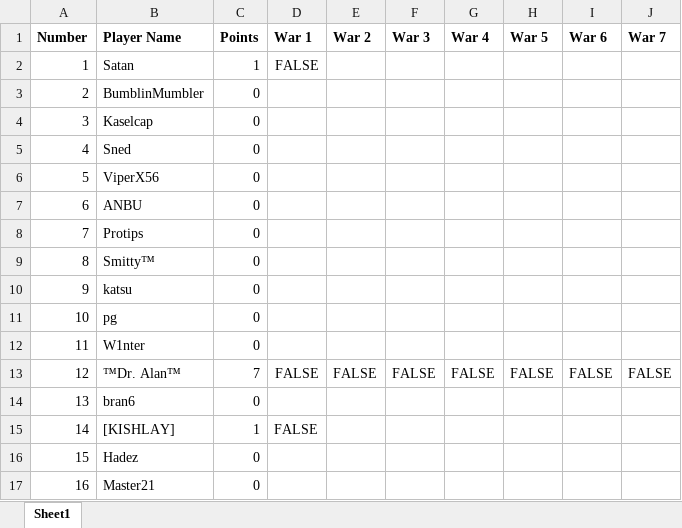
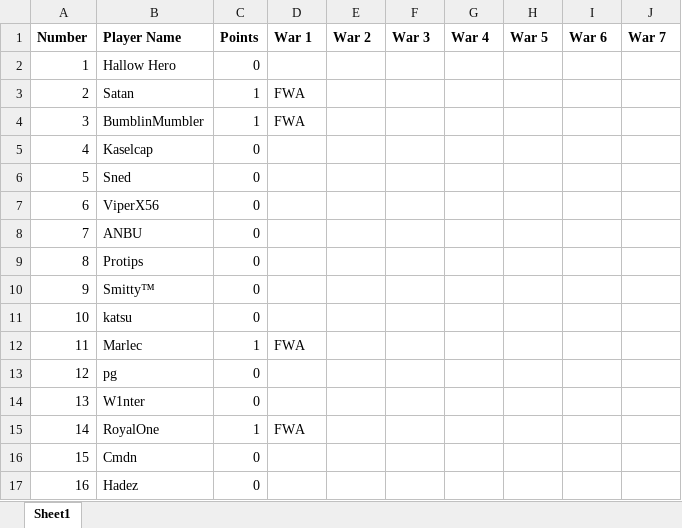
Before and after one commit to DrNekoSenpai/x-ray, an Excel workbook: war_bases.xlsx, sheet Sheet1, drawn as a sheet; only a part is shown; values as stored, in another font and other column widths than the file's, no borders; charts and pictures not drawn; the diff covers the shown part only; the diff names each change by its address in the sheet, - before the commit and + after, or states it on an @@ line.

```diff
--- a/war_bases.xlsx (sheet Sheet1)
+++ b/war_bases.xlsx (sheet Sheet1)
-B2 (Player Name): Satan
+B2 (Player Name): Hallow Hero
-C2 (Points): 1
+C2 (Points): 0
-D2 (War 1): FALSE
+D2 (War 1): (empty)
-B3 (Player Name): BumblinMumbler
+B3 (Player Name): Satan
-C3:C4 (Points): 0
+C3:C4 (Points): 1
-D3:D4 (War 1): (empty)
+D3:D4 (War 1): FWA
-B4 (Player Name): Kaselcap
+B4 (Player Name): BumblinMumbler
-B5 (Player Name): Sned
+B5 (Player Name): Kaselcap
-B6 (Player Name): ViperX56
+B6 (Player Name): Sned
-B7 (Player Name): ANBU
+B7 (Player Name): ViperX56
-B8 (Player Name): Protips
+B8 (Player Name): ANBU
-B9 (Player Name): Smitty™
+B9 (Player Name): Protips
-B10 (Player Name): katsu
+B10 (Player Name): Smitty™
-B11 (Player Name): pg
+B11 (Player Name): katsu
-B12 (Player Name): W1nter
+B12 (Player Name): Marlec
-C12 (Points): 0
+C12 (Points): 1
-D12 (War 1): (empty)
+D12 (War 1): FWA
-B13 (Player Name): ™Dr. Alan™
+B13 (Player Name): pg
-C13 (Points): 7
+C13 (Points): 0
-D13 (War 1): FALSE
+D13 (War 1): (empty)
-E13 (War 2): FALSE
+E13 (War 2): (empty)
-F13 (War 3): FALSE
+F13 (War 3): (empty)
-G13 (War 4): FALSE
+G13 (War 4): (empty)
-H13 (War 5): FALSE
+H13 (War 5): (empty)
-I13 (War 6): FALSE
+I13 (War 6): (empty)
-J13 (War 7): FALSE
+J13 (War 7): (empty)
-B14 (Player Name): bran6
+B14 (Player Name): W1nter
-B15 (Player Name): [KISHLAY]
+B15 (Player Name): RoyalOne
-D15 (War 1): FALSE
+D15 (War 1): FWA
-B16 (Player Name): Hadez
+B16 (Player Name): Cmdn
-B17 (Player Name): Master21
+B17 (Player Name): Hadez
```
Also changed, not shown: 26 edited cells elsewhere in this sheet, formulas that keep their value, charts or pictures, 8 other files.
